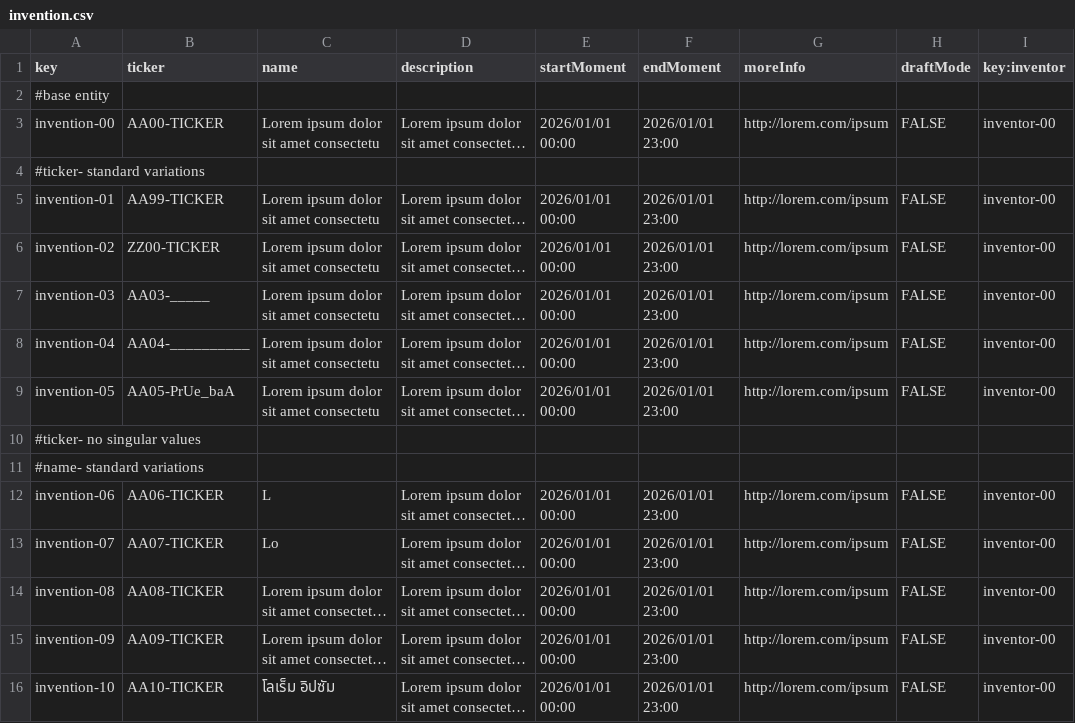
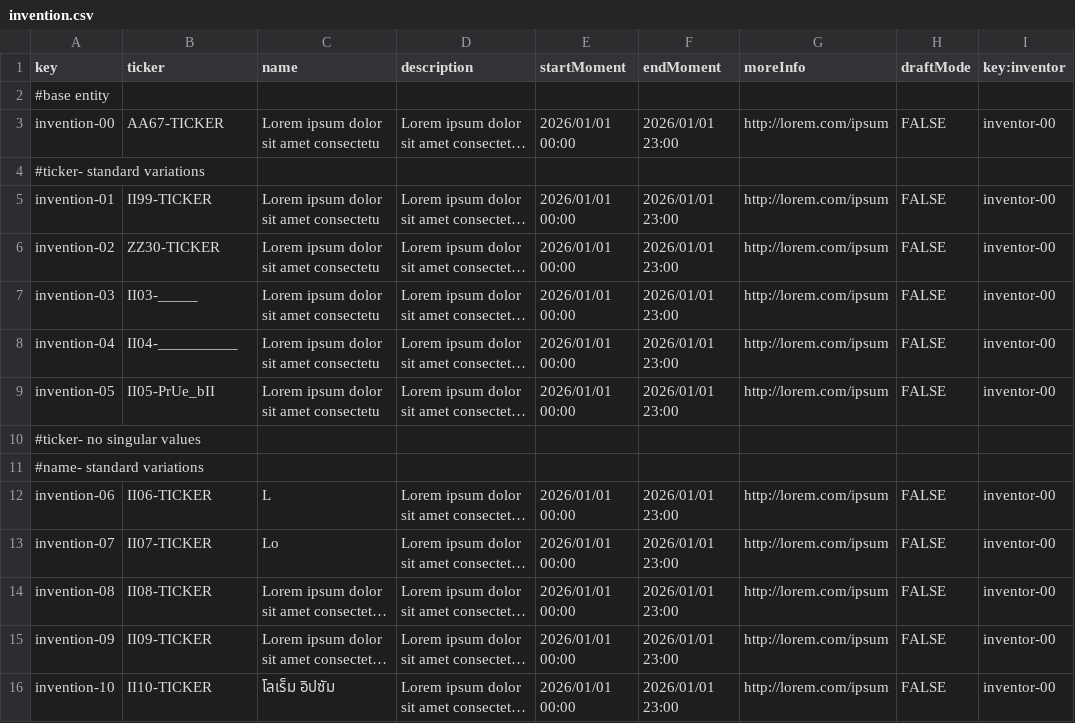
Before and after one commit to AngSanRui/Acme-Starters-B, a CSV file: src/main/resources/WEB-INF/data/sample/batch-01/invention.csv, drawn as a sheet; only a part is shown; long unchanged cells end in …; the diff covers the shown part only; the diff names each change by its address in the sheet, - before the commit and + after, or states it on an @@ line.

Commit message:
Cambios en los tickers

```diff
--- a/src/main/resources/WEB-INF/data/sample/batch-01/invention.csv
+++ b/src/main/resources/WEB-INF/data/sample/batch-01/invention.csv
-B3 (ticker): AA00-TICKER
+B3 (ticker): AA67-TICKER
-B5 (ticker): AA99-TICKER
+B5 (ticker): II99-TICKER
-B6 (ticker): ZZ00-TICKER
+B6 (ticker): ZZ30-TICKER
-B7 (ticker): AA03-_____
+B7 (ticker): II03-_____
-B8 (ticker): AA04-__________
+B8 (ticker): II04-__________
-B9 (ticker): AA05-PrUe_baA
+B9 (ticker): II05-PrUe_bII
-B12 (ticker): AA06-TICKER
+B12 (ticker): II06-TICKER
-B13 (ticker): AA07-TICKER
+B13 (ticker): II07-TICKER
-B14 (ticker): AA08-TICKER
+B14 (ticker): II08-TICKER
-B15 (ticker): AA09-TICKER
+B15 (ticker): II09-TICKER
-B16 (ticker): AA10-TICKER
+B16 (ticker): II10-TICKER
```
Also changed, not shown: 43 edited cells elsewhere in this file.
